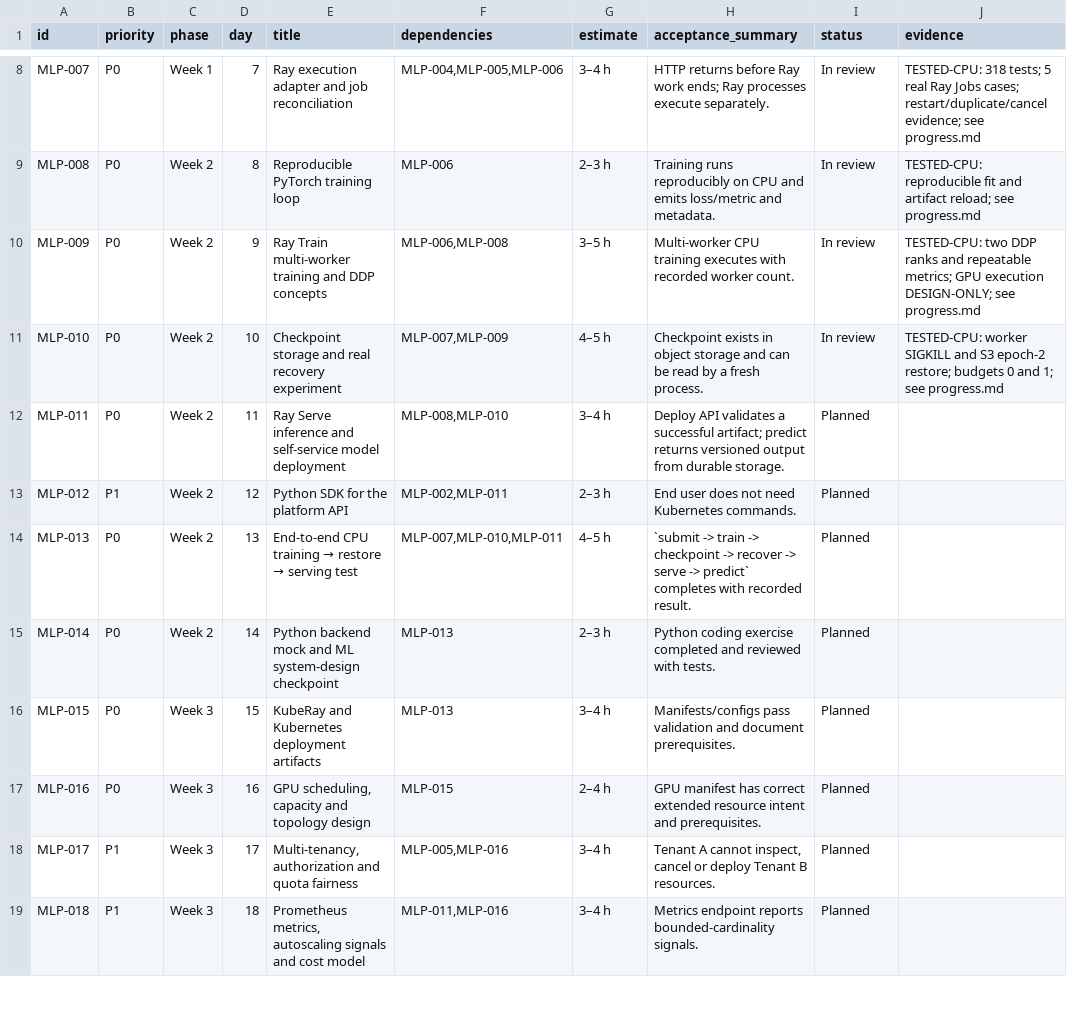
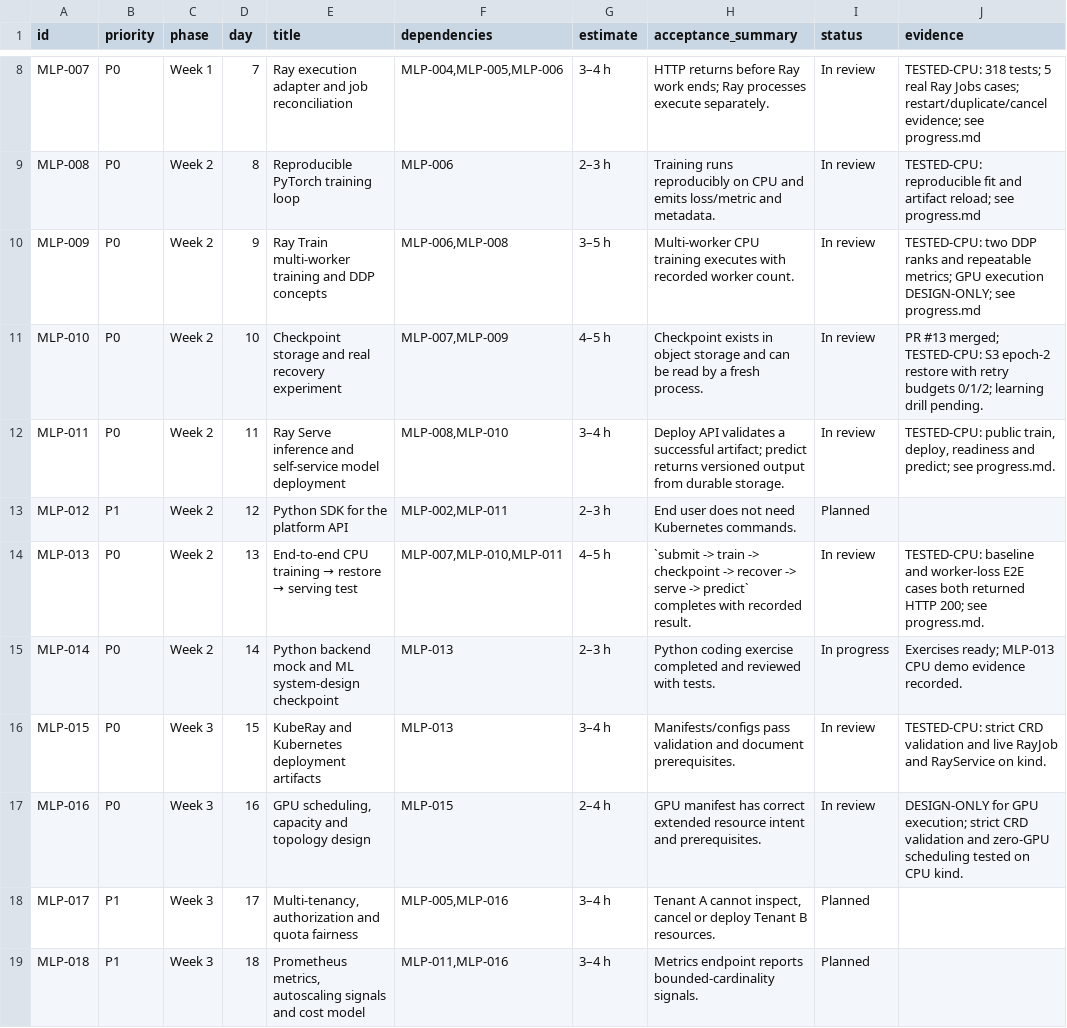
Before and after one commit to OmniMechanica/kusanagi-nerv, a CSV file: docs/03-planning/backlog.csv, drawn as a sheet; only a part is shown, gaps mark what is left out.

Commit message:
docs(MLP-014): prepare the mock and record milestone evidence

```diff
--- a/docs/03-planning/backlog.csv
+++ b/docs/03-planning/backlog.csv
@@ -10,9 +10,9 @@ MLP-008,P0,Week 2,8,Reproducible PyTorch training loop,MLP-006,2–3 h,Training
 MLP-009,P0,Week 2,9,Ray Train multi-worker training and DDP concepts,"MLP-006,MLP-008",3–5 h,Multi-worker CPU training executes with recorded worker count.,In review,TESTED-CPU: two DDP ranks and repeatable metrics; GPU execution DESIGN-ONLY; see progress.md
-MLP-010,P0,Week 2,10,Checkpoint storage and real recovery experiment,"MLP-007,MLP-009",4–5 h,Checkpoint exists in object storage and can be read by a fresh process.,In review,TESTED-CPU: worker SIGKILL and S3 epoch-2 restore; budgets 0 and 1; see progress.md
-MLP-011,P0,Week 2,11,Ray Serve inference and self-service model deployment,"MLP-008,MLP-010",3–4 h,Deploy API validates a successful artifact; predict returns versioned output from durable storage.,Planned,
+MLP-010,P0,Week 2,10,Checkpoint storage and real recovery experiment,"MLP-007,MLP-009",4–5 h,Checkpoint exists in object storage and can be read by a fresh process.,In review,PR #13 merged; TESTED-CPU: S3 epoch-2 restore with retry budgets 0/1/2; learning drill pending.
+MLP-011,P0,Week 2,11,Ray Serve inference and self-service model deployment,"MLP-008,MLP-010",3–4 h,Deploy API validates a successful artifact; predict returns versioned output from durable storage.,In review,"TESTED-CPU: public train, deploy, readiness and predict; see progress.md."
 MLP-012,P1,Week 2,12,Python SDK for the platform API,"MLP-002,MLP-011",2–3 h,End user does not need Kubernetes commands.,Planned,
-MLP-013,P0,Week 2,13,End-to-end CPU training → restore → serving test,"MLP-007,MLP-010,MLP-011",4–5 h,`submit -> train -> checkpoint -> recover -> serve -> predict` completes with recorded result.,Planned,
-MLP-014,P0,Week 2,14,Python backend mock and ML system-design checkpoint,MLP-013,2–3 h,Python coding exercise completed and reviewed with tests.,Planned,
-MLP-015,P0,Week 3,15,KubeRay and Kubernetes deployment artifacts,MLP-013,3–4 h,Manifests/configs pass validation and document prerequisites.,Planned,
-MLP-016,P0,Week 3,16,"GPU scheduling, capacity and topology design",MLP-015,2–4 h,GPU manifest has correct extended resource intent and prerequisites.,Planned,
+MLP-013,P0,Week 2,13,End-to-end CPU training → restore → serving test,"MLP-007,MLP-010,MLP-011",4–5 h,`submit -> train -> checkpoint -> recover -> serve -> predict` completes with recorded result.,In review,TESTED-CPU: baseline and worker-loss E2E cases both returned HTTP 200; see progress.md.
+MLP-014,P0,Week 2,14,Python backend mock and ML system-design checkpoint,MLP-013,2–3 h,Python coding exercise completed and reviewed with tests.,In progress,Exercises ready; MLP-013 CPU demo evidence recorded.
+MLP-015,P0,Week 3,15,KubeRay and Kubernetes deployment artifacts,MLP-013,3–4 h,Manifests/configs pass validation and document prerequisites.,In review,TESTED-CPU: strict CRD validation and live RayJob and RayService on kind.
+MLP-016,P0,Week 3,16,"GPU scheduling, capacity and topology design",MLP-015,2–4 h,GPU manifest has correct extended resource intent and prerequisites.,In review,DESIGN-ONLY for GPU execution; strict CRD validation and zero-GPU scheduling tested on CPU kind.
 MLP-017,P1,Week 3,17,"Multi-tenancy, authorization and quota fairness","MLP-005,MLP-016",3–4 h,"Tenant A cannot inspect, cancel or deploy Tenant B resources.",Planned,
```
Also changed, not shown: 6 other files.
